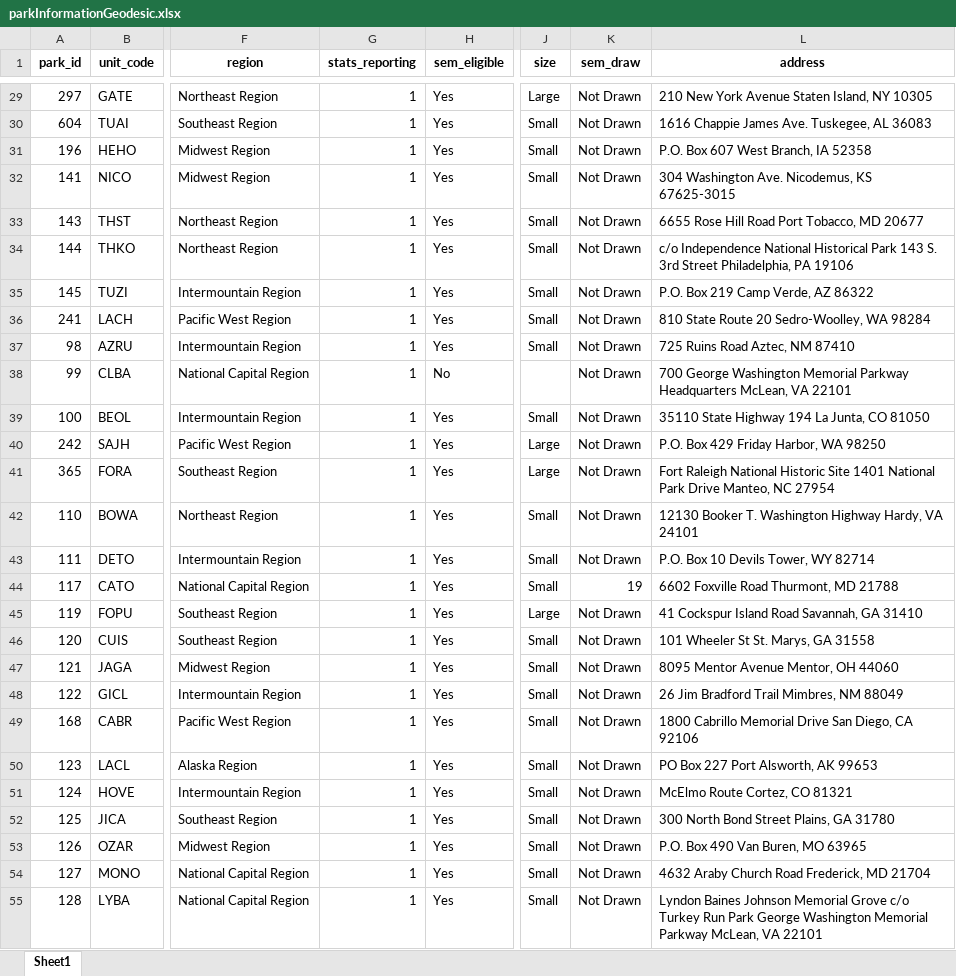
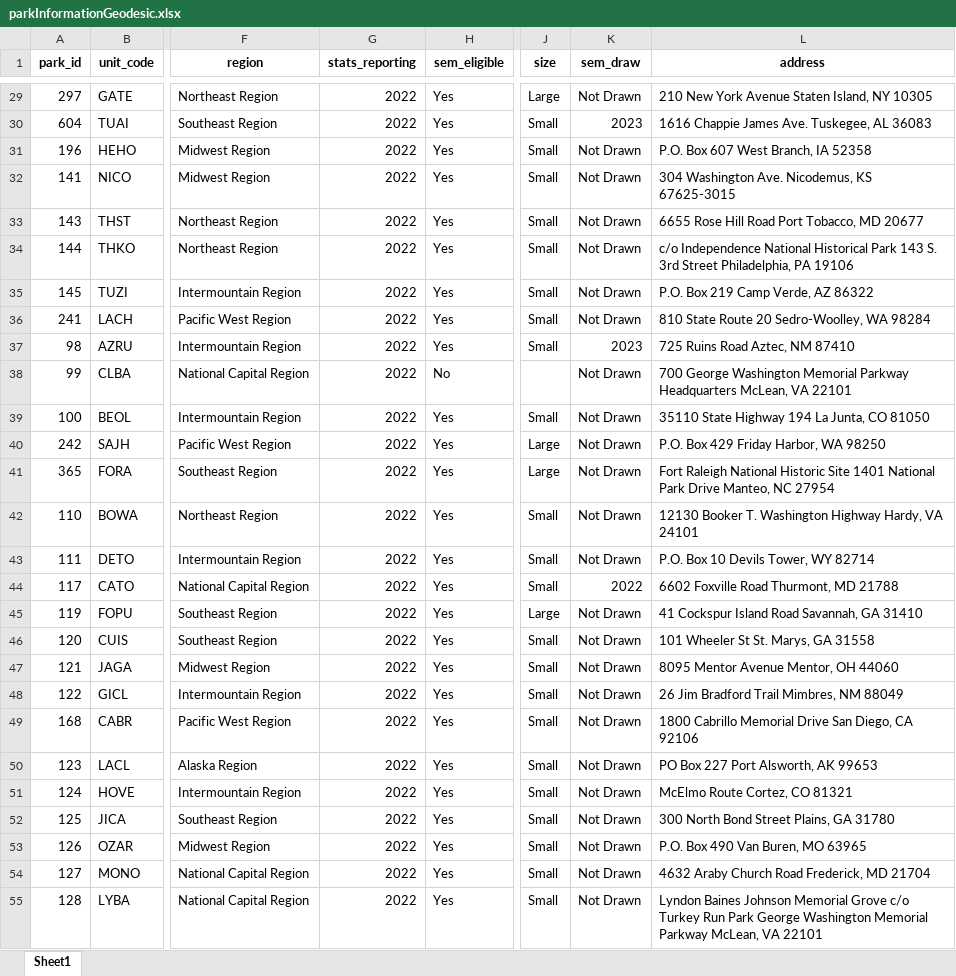
Before and after one commit to austinlackey/nps-sem, an Excel workbook: Data/parkInformationGeodesic.xlsx, sheet Sheet1, drawn as a sheet; only a part is shown, gaps mark what is left out; values as stored, in another font and other column widths than the file's, no borders; the diff covers the shown part only; the diff names each change by its address in the sheet, - before the commit and + after, or states it on an @@ line.

```diff
--- a/Data/parkInformationGeodesic.xlsx (sheet Sheet1)
+++ b/Data/parkInformationGeodesic.xlsx (sheet Sheet1)
-G29:G55 (stats_reporting): 1
+G29:G55 (stats_reporting): 2022
-K30 (sem_draw): Not Drawn
+K30 (sem_draw): 2023
-K37 (sem_draw): Not Drawn
+K37 (sem_draw): 2023
-K44 (sem_draw): 19
+K44 (sem_draw): 2022
```
Also changed, not shown: 422 edited cells elsewhere in this sheet, 6 other files.
